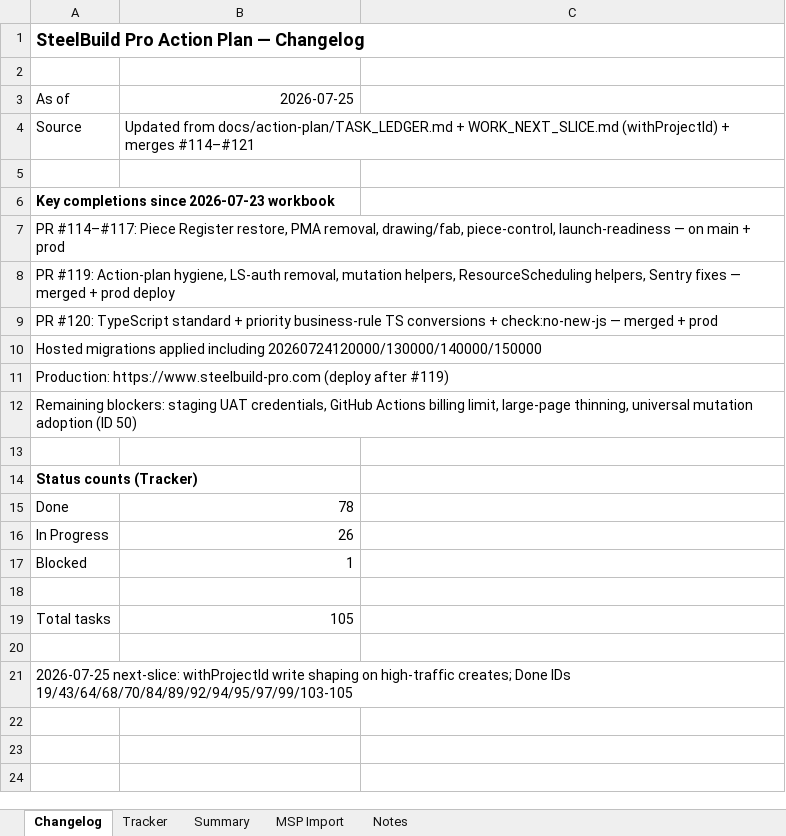
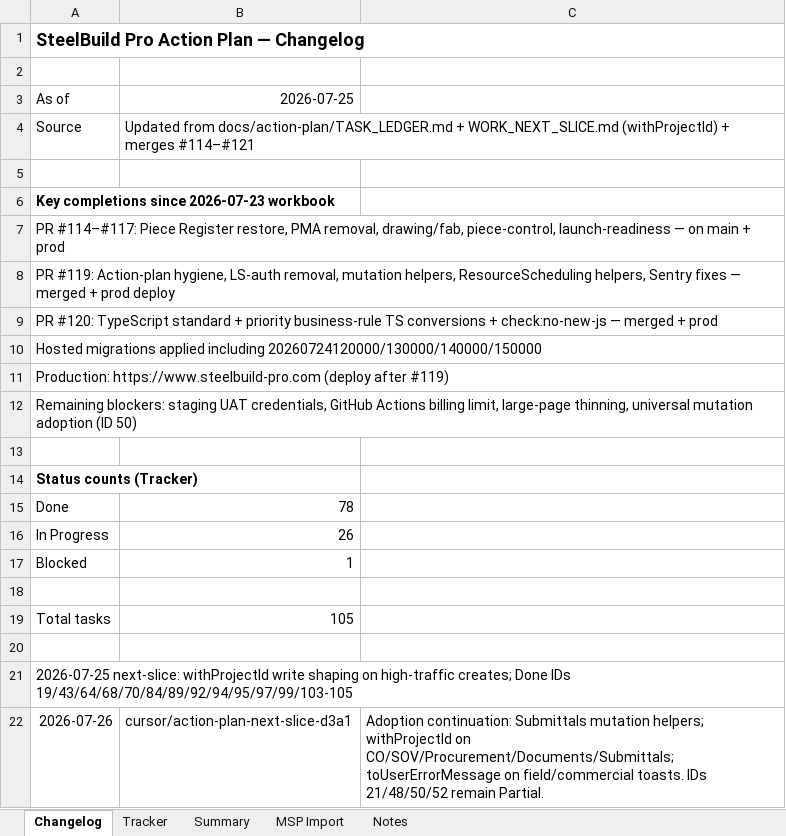
Before and after one commit to lorteezy87/SteelBuild-Pro-Rev.2, an Excel workbook: docs/action-plan/steelbuild_action_plan_tracker_2026-07-24.xlsx, sheet Changelog, drawn as a sheet; values as stored, in another font and other column widths than the file's, no borders; the diff names each change by its address in the sheet, - before the commit and + after, or states it on an @@ line.

```diff
--- a/docs/action-plan/steelbuild_action_plan_tracker_2026-07-24.xlsx (sheet Changelog)
+++ b/docs/action-plan/steelbuild_action_plan_tracker_2026-07-24.xlsx (sheet Changelog)
+row 22: 2026-07-26 | cursor/action-plan-next-slice-d3a1 | Adoption continuation: Submittals mutation helpers; withProjectId on CO/SOV/Procurement/Documents/Submittals; toUserErrorMessage on field/commercial toasts. IDs 21/48/50/52 remain Partial.
```
Also changed, not shown: sheet Tracker, 12 other files.
